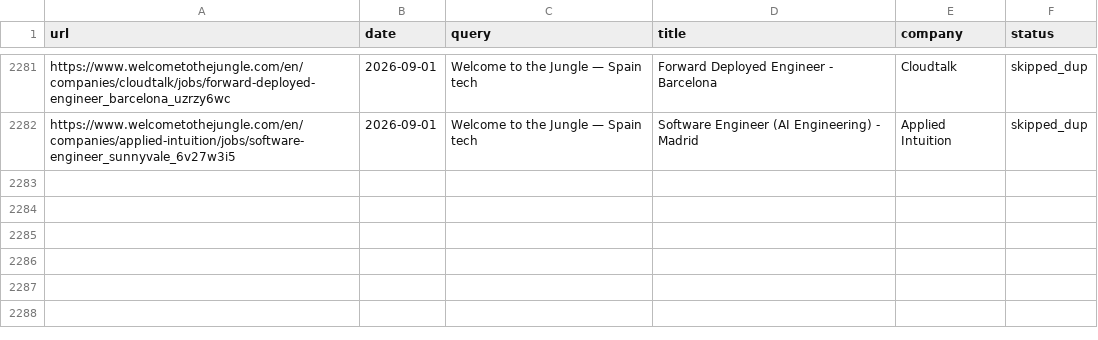
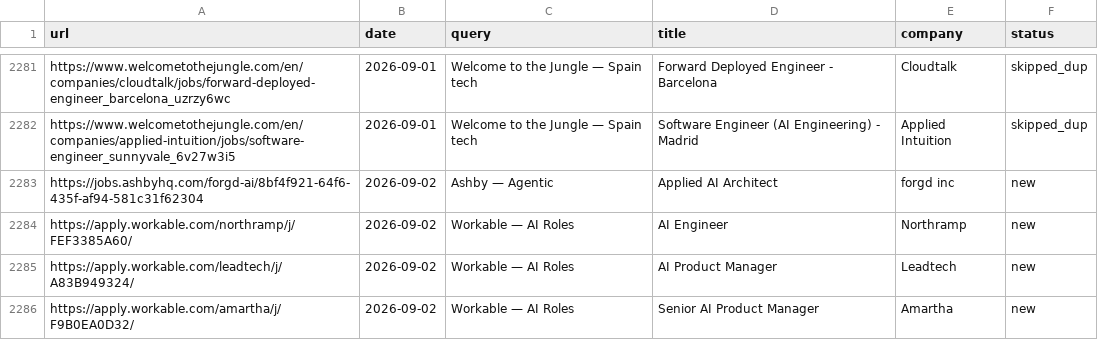
Before and after one commit to pc037/career-ops, a TSV file: data/scan-history.tsv, drawn as a sheet; only a part is shown, gaps mark what is left out; the diff names each change by its address in the sheet, - before the commit and + after, or states it on an @@ line.

```diff
--- a/data/scan-history.tsv
+++ b/data/scan-history.tsv
+row 2283: https://jobs.ashbyhq.com/forgd-ai/8bf4f921-64f6-435f-af94-581c31f62304 | 2026-09-02 | Ashby — Agentic | Applied AI Architect | forgd inc | new
+row 2284: https://apply.workable.com/northramp/j/FEF3385A60/ | 2026-09-02 | Workable — AI Roles | AI Engineer | Northramp | new
+row 2285: https://apply.workable.com/leadtech/j/A83B949324/ | 2026-09-02 | Workable — AI Roles | AI Product Manager | Leadtech | new
+row 2286: https://apply.workable.com/amartha/j/F9B0EA0D32/ | 2026-09-02 | Workable — AI Roles | Senior AI Product Manager | Amartha | new
```
Also changed, not shown: 1 other file.
